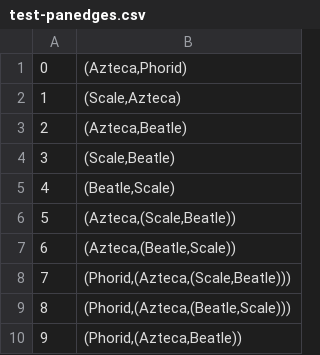
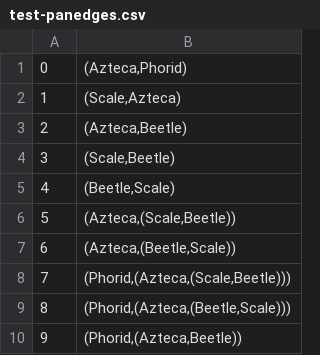
Before and after one commit to agrzelik/pangraph_centralities, a CSV file: files/test-panedges.csv, drawn as a sheet.

```diff
--- a/files/test-panedges.csv
+++ b/files/test-panedges.csv
@@ -2,9 +2,9 @@
 1;(Scale,Azteca)
-2;(Azteca,Beatle)
-3;(Scale,Beatle)
-4;(Beatle,Scale)
-5;(Azteca,(Scale,Beatle))
-6;(Azteca,(Beatle,Scale))
-7;(Phorid,(Azteca,(Scale,Beatle)))
-8;(Phorid,(Azteca,(Beatle,Scale)))
-9;(Phorid,(Azteca,Beatle))
+2;(Azteca,Beetle)
+3;(Scale,Beetle)
+4;(Beetle,Scale)
+5;(Azteca,(Scale,Beetle))
+6;(Azteca,(Beetle,Scale))
+7;(Phorid,(Azteca,(Scale,Beetle)))
+8;(Phorid,(Azteca,(Beetle,Scale)))
+9;(Phorid,(Azteca,Beetle))
```
Also changed, not shown: output_files/adjacency_edges_list_files/adj_matrix_levi_pangraph.csv, output_files/katz_centralities.csv, 41 other files.
